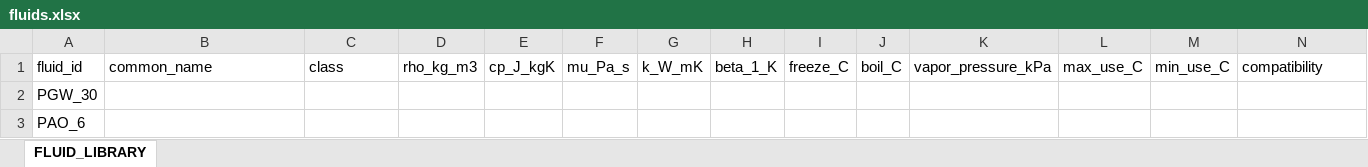
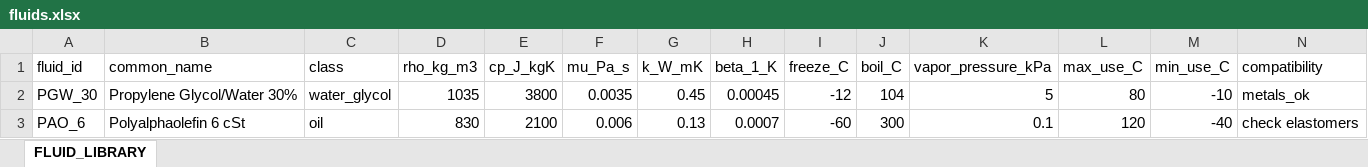
Before and after one commit to ThomasDelPalacio/S3D_Senior_Design, an Excel workbook: Data/Inputs/fluids.xlsx, sheet FLUID_LIBRARY, drawn as a sheet; only a part is shown; values as stored, in another font and other column widths than the file's, no borders; the diff covers the shown part only; the diff names each change by its address in the sheet, - before the commit and + after, or states it on an @@ line.

```diff
--- a/Data/Inputs/fluids.xlsx (sheet FLUID_LIBRARY)
+++ b/Data/Inputs/fluids.xlsx (sheet FLUID_LIBRARY)
-B2 (common_name): (empty)
+B2 (common_name): Propylene Glycol/Water 30%
-C2 (class): (empty)
+C2 (class): water_glycol
-D2 (rho_kg_m3): (empty)
+D2 (rho_kg_m3): 1035
-E2 (cp_J_kgK): (empty)
+E2 (cp_J_kgK): 3800
-F2 (mu_Pa_s): (empty)
+F2 (mu_Pa_s): 0.0035
-G2 (k_W_mK): (empty)
+G2 (k_W_mK): 0.45
-H2 (beta_1_K): (empty)
+H2 (beta_1_K): 0.00045
-I2 (freeze_C): (empty)
+I2 (freeze_C): -12
-J2 (boil_C): (empty)
+J2 (boil_C): 104
-K2 (vapor_pressure_kPa): (empty)
+K2 (vapor_pressure_kPa): 5
-L2 (max_use_C): (empty)
+L2 (max_use_C): 80
-M2 (min_use_C): (empty)
+M2 (min_use_C): -10
-N2 (compatibility): (empty)
+N2 (compatibility): metals_ok
-B3 (common_name): (empty)
+B3 (common_name): Polyalphaolefin 6 cSt
-C3 (class): (empty)
+C3 (class): oil
-D3 (rho_kg_m3): (empty)
+D3 (rho_kg_m3): 830
-E3 (cp_J_kgK): (empty)
+E3 (cp_J_kgK): 2100
-F3 (mu_Pa_s): (empty)
+F3 (mu_Pa_s): 0.006
-G3 (k_W_mK): (empty)
+G3 (k_W_mK): 0.13
-H3 (beta_1_K): (empty)
+H3 (beta_1_K): 0.0007
-I3 (freeze_C): (empty)
+I3 (freeze_C): -60
-J3 (boil_C): (empty)
+J3 (boil_C): 300
-K3 (vapor_pressure_kPa): (empty)
+K3 (vapor_pressure_kPa): 0.1
-L3 (max_use_C): (empty)
+L3 (max_use_C): 120
-M3 (min_use_C): (empty)
+M3 (min_use_C): -40
-N3 (compatibility): (empty)
+N3 (compatibility): check elastomers
```
Also changed, not shown: 19 edited cells elsewhere in this sheet, Data/Inputs/baseline_inputs.xlsx, 4 other files.
